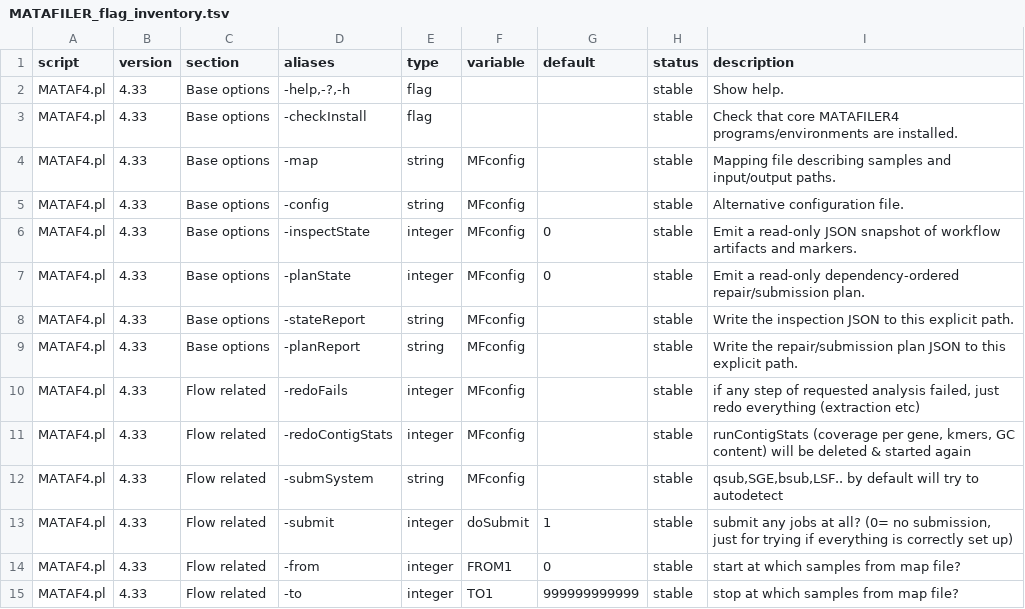
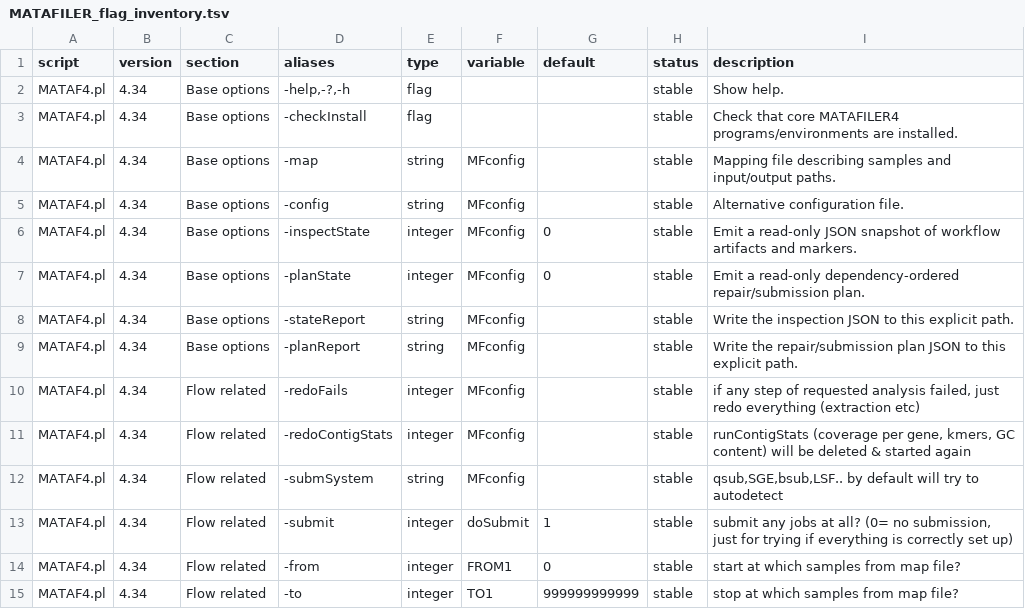
Before and after one commit to hildebra/MATAFILER4, a TSV file: docs/MATAFILER_flag_inventory.tsv, drawn as a sheet; only a part is shown; the diff covers the shown part only.

```diff
--- a/docs/MATAFILER_flag_inventory.tsv
+++ b/docs/MATAFILER_flag_inventory.tsv
@@ -1,15 +1,15 @@
 script	version	section	aliases	type	variable	default	status	description
-MATAF4.pl	4.33	Base options	-help,-?,-h	flag			stable	Show help.
-MATAF4.pl	4.33	Base options	-checkInstall	flag			stable	Check that core MATAFILER4 programs/environments are installed.
-MATAF4.pl	4.33	Base options	-map	string	MFconfig		stable	Mapping file describing samples and input/output paths.
-MATAF4.pl	4.33	Base options	-config	string	MFconfig		stable	Alternative configuration file.
-MATAF4.pl	4.33	Base options	-inspectState	integer	MFconfig	0	stable	Emit a read-only JSON snapshot of workflow artifacts and markers.
-MATAF4.pl	4.33	Base options	-planState	integer	MFconfig	0	stable	Emit a read-only dependency-ordered repair/submission plan.
-MATAF4.pl	4.33	Base options	-stateReport	string	MFconfig		stable	Write the inspection JSON to this explicit path.
-MATAF4.pl	4.33	Base options	-planReport	string	MFconfig		stable	Write the repair/submission plan JSON to this explicit path.
-MATAF4.pl	4.33	Flow related	-redoFails	integer	MFconfig		stable	if any step of requested analysis failed, just redo everything (extraction etc)
-MATAF4.pl	4.33	Flow related	-redoContigStats	integer	MFconfig		stable	runContigStats (coverage per gene, kmers, GC content) will be deleted & started again
-MATAF4.pl	4.33	Flow related	-submSystem	string	MFconfig		stable	qsub,SGE,bsub,LSF.. by default will try to autodetect
-MATAF4.pl	4.33	Flow related	-submit	integer	doSubmit	1	stable	submit any jobs at all? (0= no submission, just for trying if everything is correctly set up)
-MATAF4.pl	4.33	Flow related	-from	integer	FROM1	0	stable	start at which samples from map file?
-MATAF4.pl	4.33	Flow related	-to	integer	TO1	999999999999	stable	stop at which samples from map file?
+MATAF4.pl	4.34	Base options	-help,-?,-h	flag			stable	Show help.
+MATAF4.pl	4.34	Base options	-checkInstall	flag			stable	Check that core MATAFILER4 programs/environments are installed.
+MATAF4.pl	4.34	Base options	-map	string	MFconfig		stable	Mapping file describing samples and input/output paths.
+MATAF4.pl	4.34	Base options	-config	string	MFconfig		stable	Alternative configuration file.
+MATAF4.pl	4.34	Base options	-inspectState	integer	MFconfig	0	stable	Emit a read-only JSON snapshot of workflow artifacts and markers.
+MATAF4.pl	4.34	Base options	-planState	integer	MFconfig	0	stable	Emit a read-only dependency-ordered repair/submission plan.
+MATAF4.pl	4.34	Base options	-stateReport	string	MFconfig		stable	Write the inspection JSON to this explicit path.
+MATAF4.pl	4.34	Base options	-planReport	string	MFconfig		stable	Write the repair/submission plan JSON to this explicit path.
+MATAF4.pl	4.34	Flow related	-redoFails	integer	MFconfig		stable	if any step of requested analysis failed, just redo everything (extraction etc)
+MATAF4.pl	4.34	Flow related	-redoContigStats	integer	MFconfig		stable	runContigStats (coverage per gene, kmers, GC content) will be deleted & started again
+MATAF4.pl	4.34	Flow related	-submSystem	string	MFconfig		stable	qsub,SGE,bsub,LSF.. by default will try to autodetect
+MATAF4.pl	4.34	Flow related	-submit	integer	doSubmit	1	stable	submit any jobs at all? (0= no submission, just for trying if everything is correctly set up)
+MATAF4.pl	4.34	Flow related	-from	integer	FROM1	0	stable	start at which samples from map file?
+MATAF4.pl	4.34	Flow related	-to	integer	TO1	999999999999	stable	stop at which samples from map file?
```
Also changed, not shown: 139 edited cells elsewhere in this file, 5 other files.
